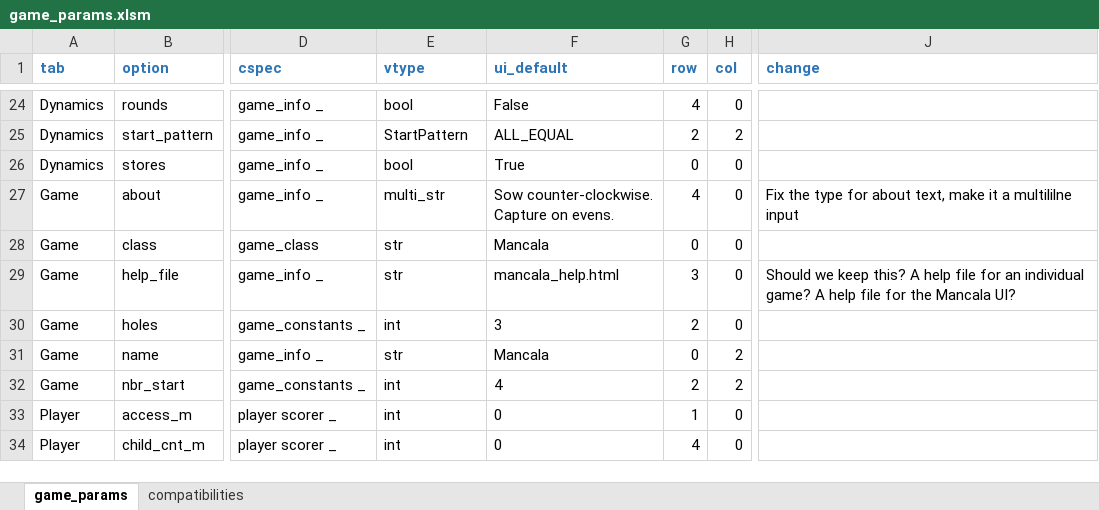
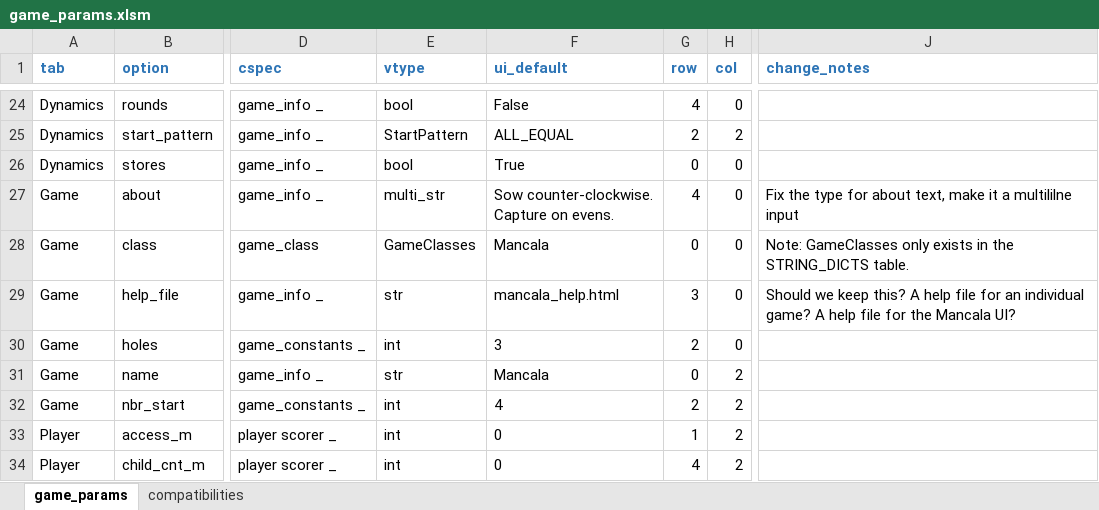
Before and after one commit to StoneShark/MancalaGames, an Excel workbook: src/game_params.xlsm, sheet game_params, drawn as a sheet; only a part is shown, gaps mark what is left out; values as stored, in another font and other column widths than the file's, no borders; the diff covers the shown part only; the diff names each change by its address in the sheet, - before the commit and + after, or states it on an @@ line.

```diff
--- a/src/game_params.xlsm (sheet game_params)
+++ b/src/game_params.xlsm (sheet game_params)
-J1: change
+J1: change_notes
-E28 (vtype): str
+E28 (vtype): GameClasses
-J28 (change_notes): (empty)
+J28 (change_notes): Note: GameClasses only exists in the STRING_DICTS table.
-H33:H34 (col): 0
+H33:H34 (col): 2
```
Also changed, not shown: 5 added rows and 10 edited cells elsewhere in this sheet, 26 other files.
